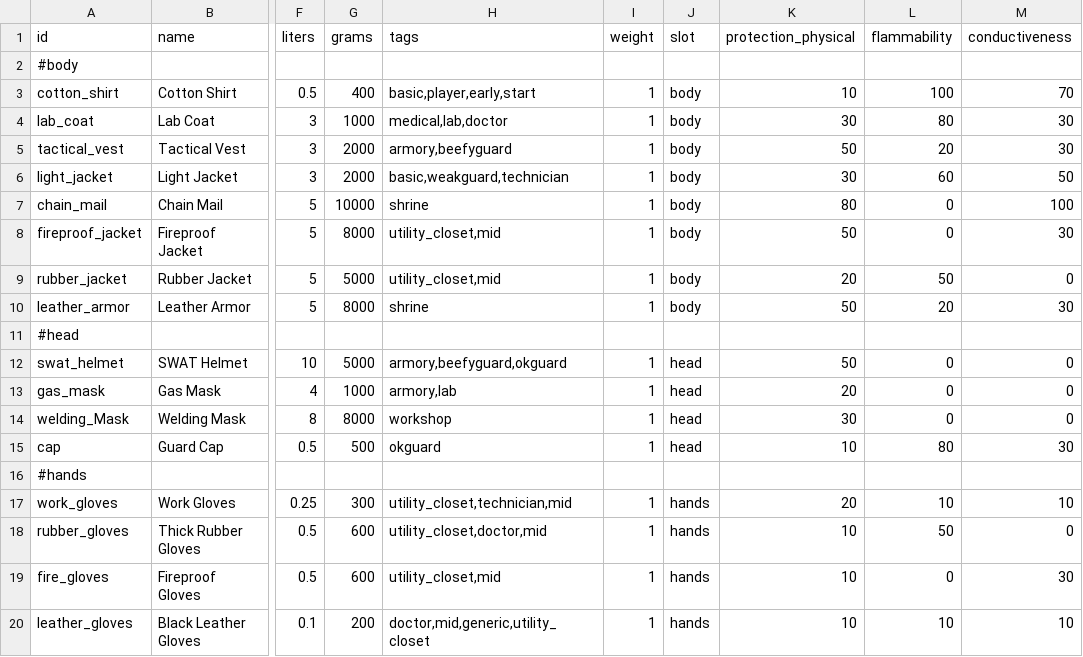
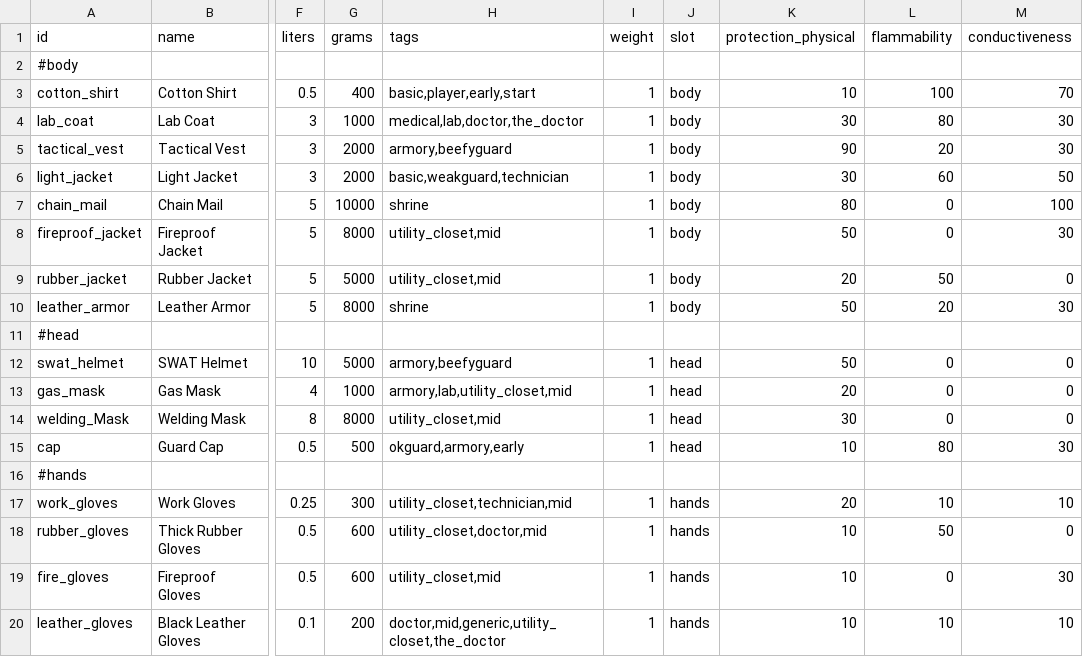
Before and after one commit to irskep/RogueKit, a CSV file: Resources/armor.csv, drawn as a sheet; only a part is shown, gaps mark what is left out; the diff names each change by its address in the sheet, - before the commit and + after, or states it on an @@ line.

```diff
--- a/Resources/armor.csv
+++ b/Resources/armor.csv
-H4 (tags): medical,lab,doctor
+H4 (tags): medical,lab,doctor,the_doctor
-K5 (protection_physical): 50
+K5 (protection_physical): 90
-H12 (tags): armory,beefyguard,okguard
+H12 (tags): armory,beefyguard
-H13 (tags): armory,lab
+H13 (tags): armory,lab,utility_closet,mid
-H14 (tags): workshop
+H14 (tags): utility_closet,mid
-H15 (tags): okguard
+H15 (tags): okguard,armory,early
-H20 (tags): doctor,mid,generic,utility_closet
+H20 (tags): doctor,mid,generic,utility_closet,the_doctor
```
Also changed, not shown: Resources/levelscripts/dino_pen.csv, Resources/maps.csv, 21 other files.
